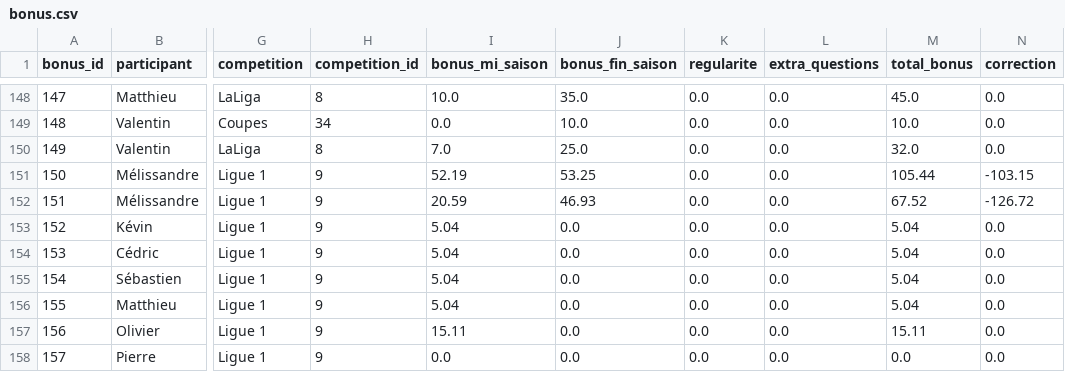
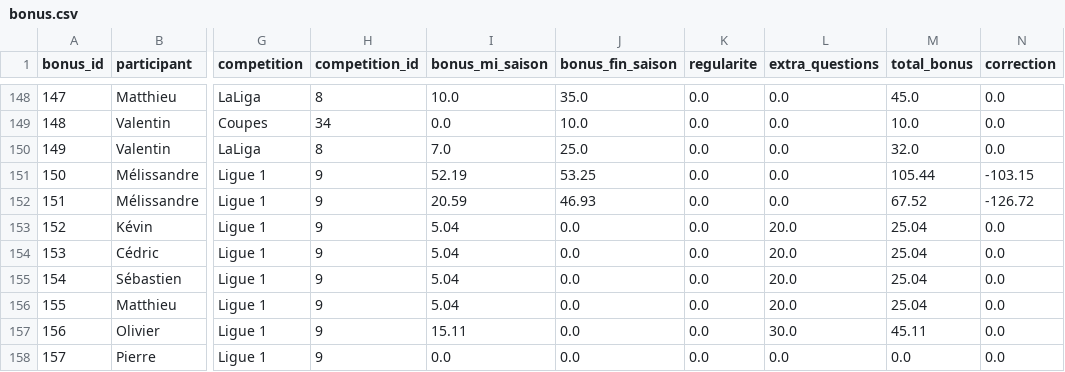
Before and after one commit to mroignant598/expert_du_canape, a CSV file: csv/bonus.csv, drawn as a sheet; only a part is shown, gaps mark what is left out; the diff names each change by its address in the sheet, - before the commit and + after, or states it on an @@ line.

Commit message:
Update bonus.csv

```diff
--- a/csv/bonus.csv
+++ b/csv/bonus.csv
-L153:L156 (extra_questions): 0.0
+L153:L156 (extra_questions): 20.0
-M153:M156 (total_bonus): 5.04
+M153:M156 (total_bonus): 25.04
-L157 (extra_questions): 0.0
+L157 (extra_questions): 30.0
-M157 (total_bonus): 15.11
+M157 (total_bonus): 45.11
```
